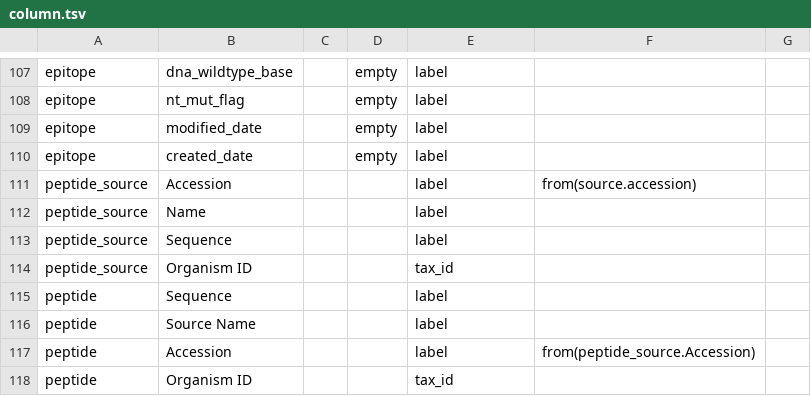
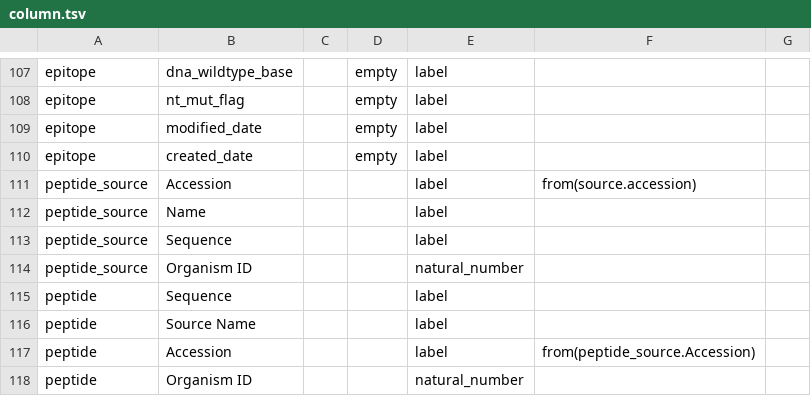
Before and after one commit to IEDB/arborist, a TSV file: src/iedb/column.tsv, drawn as a sheet; only a part is shown, gaps mark what is left out.

```diff
--- a/src/iedb/column.tsv
+++ b/src/iedb/column.tsv
@@ -113,3 +113,3 @@ peptide_source	Name			label
 peptide_source	Sequence			label		
-peptide_source	Organism ID			tax_id		
+peptide_source	Organism ID			natural_number		
 peptide	Sequence			label		
@@ -117,2 +117,2 @@ peptide	Source Name			label
 peptide	Accession			label	from(peptide_source.Accession)	
-peptide	Organism ID			tax_id		
+peptide	Organism ID			natural_number		
```
Also changed, not shown: src/arborist/table.tsv, 20 other files.
